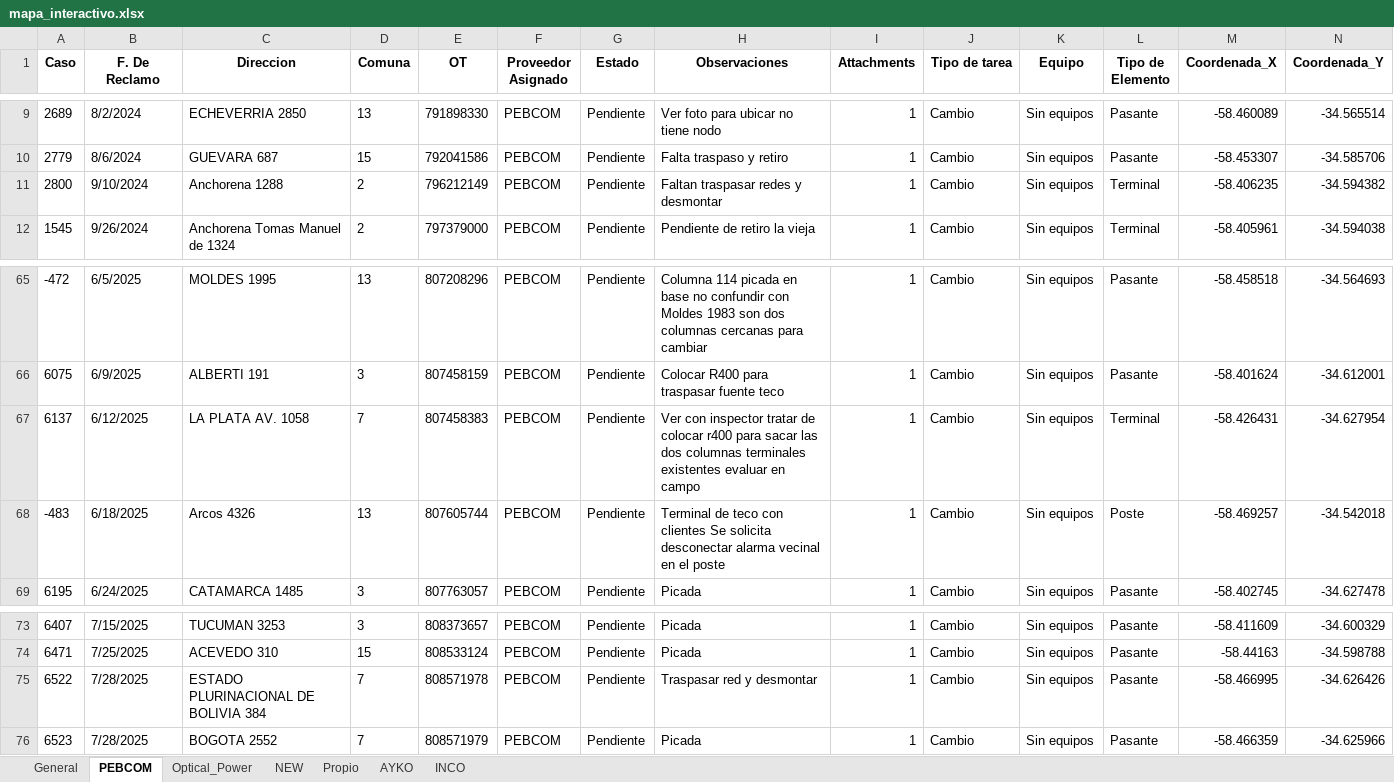
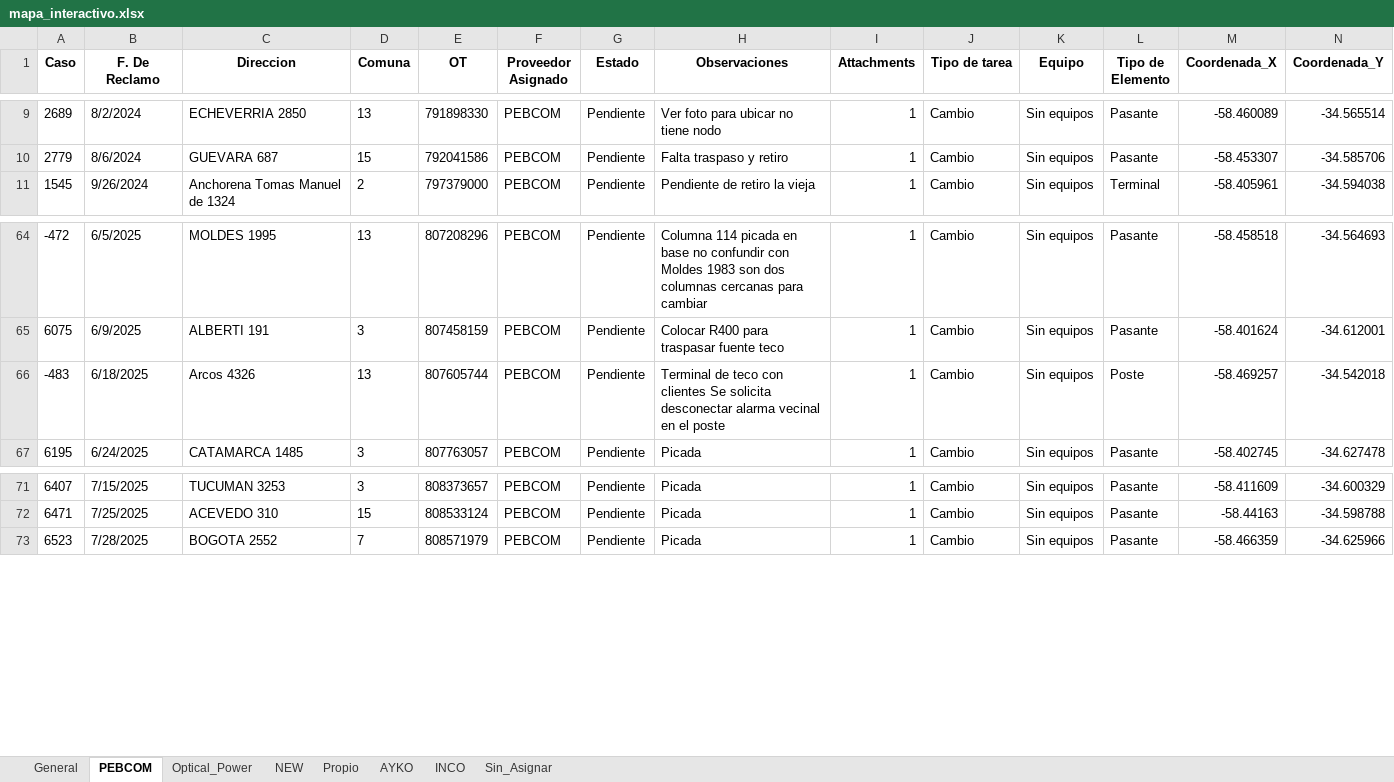
Before and after one commit to gestiondereclamosteco/pendientes_mantenimiento, an Excel workbook: mapa_interactivo.xlsx, sheet PEBCOM, drawn as a sheet; only a part is shown, gaps mark what is left out; values as stored, in another font and other column widths than the file's, no borders; rows hold the shown columns only; the diff names each change by its address in the sheet, - before the commit and + after, or states it on an @@ line.

```diff
--- a/mapa_interactivo.xlsx (sheet PEBCOM)
+++ b/mapa_interactivo.xlsx (sheet PEBCOM)
+sheet tab: Sin_Asignar
-row 11: 2800 | 9/10/2024 | Anchorena 1288 | 2 | 796212149 | PEBCOM | Pendiente | Faltan traspasar redes y desmontar | 1 | Cambio | Sin equipos | Terminal | -58.406235 | -34.594382
-row 67: 6137 | 6/12/2025 | LA PLATA AV. 1058 | 7 | 807458383 | PEBCOM | Pendiente | Ver con inspector tratar de colocar r400 para sacar las dos columnas terminales existentes evaluar en campo | 1 | Cambio | Sin equipos | Terminal | -58.426431 | -34.627954
-row 75: 6522 | 7/28/2025 | ESTADO PLURINACIONAL DE BOLIVIA 384 | 7 | 808571978 | PEBCOM | Pendiente | Traspasar red y desmontar | 1 | Cambio | Sin equipos | Pasante | -58.466995 | -34.626426
```
Also changed, not shown: sheet General, sheet AYKO, sheet NEW, 1 other file.
